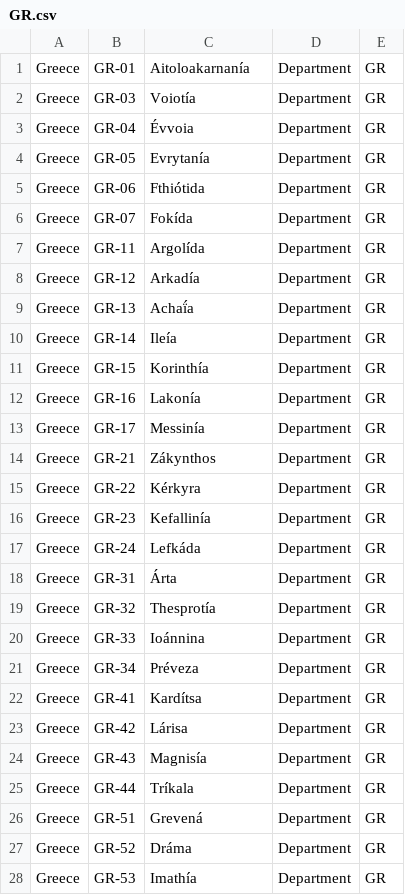
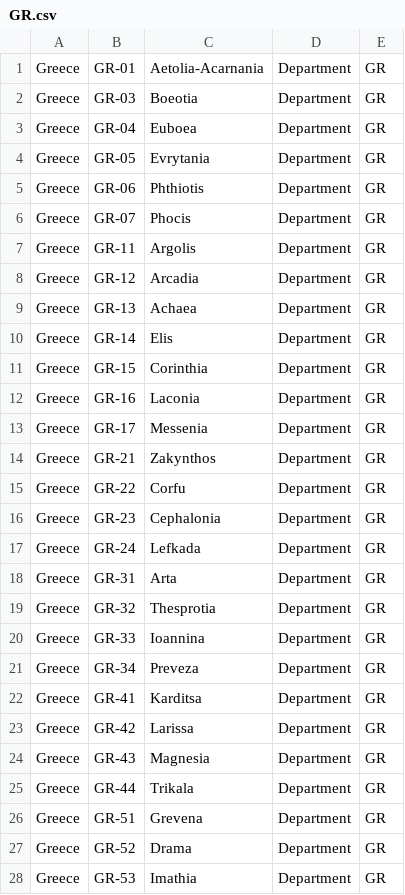
Before and after one commit to zijian71/iso-3166-2.js, a CSV file: country/GR.csv, drawn as a sheet; only a part is shown; the diff covers the shown part only.

```diff
--- a/country/GR.csv
+++ b/country/GR.csv
@@ -1,28 +1,28 @@
-Greece,GR-01,Aitoloakarnanía,Department,GR
-Greece,GR-03,Voiotía,Department,GR
-Greece,GR-04,Évvoia,Department,GR
-Greece,GR-05,Evrytanía,Department,GR
-Greece,GR-06,Fthiótida,Department,GR
-Greece,GR-07,Fokída,Department,GR
-Greece,GR-11,Argolída,Department,GR
-Greece,GR-12,Arkadía,Department,GR
-Greece,GR-13,Achaḯa,Department,GR
-Greece,GR-14,Ileía,Department,GR
-Greece,GR-15,Korinthía,Department,GR
-Greece,GR-16,Lakonía,Department,GR
-Greece,GR-17,Messinía,Department,GR
-Greece,GR-21,Zákynthos,Department,GR
-Greece,GR-22,Kérkyra,Department,GR
-Greece,GR-23,Kefallinía,Department,GR
-Greece,GR-24,Lefkáda,Department,GR
-Greece,GR-31,Árta,Department,GR
-Greece,GR-32,Thesprotía,Department,GR
-Greece,GR-33,Ioánnina,Department,GR
-Greece,GR-34,Préveza,Department,GR
-Greece,GR-41,Kardítsa,Department,GR
-Greece,GR-42,Lárisa,Department,GR
-Greece,GR-43,Magnisía,Department,GR
-Greece,GR-44,Tríkala,Department,GR
-Greece,GR-51,Grevená,Department,GR
-Greece,GR-52,Dráma,Department,GR
-Greece,GR-53,Imathía,Department,GR
+Greece,GR-01,Aetolia-Acarnania,Department,GR
+Greece,GR-03,Boeotia,Department,GR
+Greece,GR-04,Euboea,Department,GR
+Greece,GR-05,Evrytania,Department,GR
+Greece,GR-06,Phthiotis,Department,GR
+Greece,GR-07,Phocis,Department,GR
+Greece,GR-11,Argolis,Department,GR
+Greece,GR-12,Arcadia,Department,GR
+Greece,GR-13,Achaea,Department,GR
+Greece,GR-14,Elis,Department,GR
+Greece,GR-15,Corinthia,Department,GR
+Greece,GR-16,Laconia,Department,GR
+Greece,GR-17,Messenia,Department,GR
+Greece,GR-21,Zakynthos,Department,GR
+Greece,GR-22,Corfu,Department,GR
+Greece,GR-23,Cephalonia,Department,GR
+Greece,GR-24,Lefkada,Department,GR
+Greece,GR-31,Arta,Department,GR
+Greece,GR-32,Thesprotia,Department,GR
+Greece,GR-33,Ioannina,Department,GR
+Greece,GR-34,Preveza,Department,GR
+Greece,GR-41,Karditsa,Department,GR
+Greece,GR-42,Larissa,Department,GR
+Greece,GR-43,Magnesia,Department,GR
+Greece,GR-44,Trikala,Department,GR
+Greece,GR-51,Grevena,Department,GR
+Greece,GR-52,Drama,Department,GR
+Greece,GR-53,Imathia,Department,GR
```
Also changed, not shown: 37 edited cells elsewhere in this file, country/EG.csv, country/IR.csv, 51 other files.
